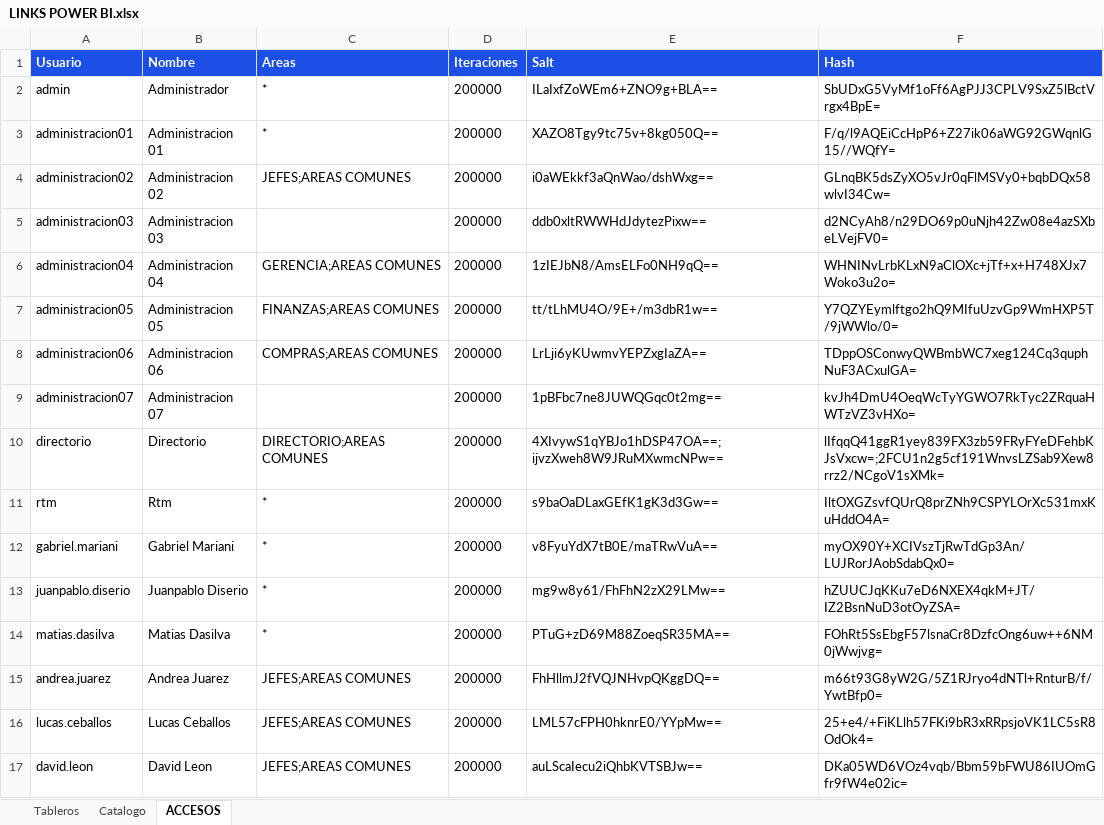
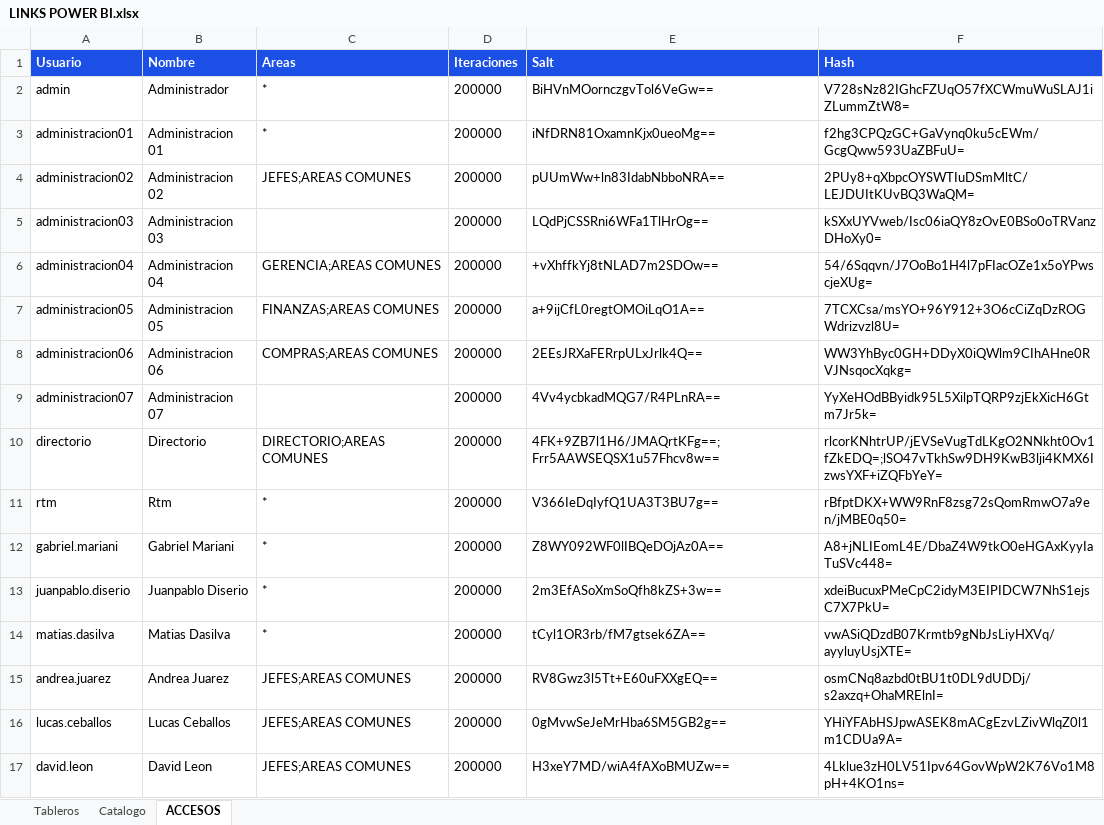
Before and after one commit to planeamientocomercialhergo-cyber/tableros-powerbi, an Excel workbook: LINKS POWER BI.xlsx, sheet ACCESOS, drawn as a sheet; only a part is shown; values as stored, in another font and other column widths than the file's, no borders; the diff covers the shown part only; the diff names each change by its address in the sheet, - before the commit and + after, or states it on an @@ line.

```diff
--- a/LINKS POWER BI.xlsx (sheet ACCESOS)
+++ b/LINKS POWER BI.xlsx (sheet ACCESOS)
-E2 (Salt): ILaIxfZoWEm6+ZNO9g+BLA==
+E2 (Salt): BiHVnMOornczgvTol6VeGw==
-F2 (Hash): SbUDxG5VyMf1oFf6AgPJJ3CPLV9SxZ5lBctVrgx4BpE=
+F2 (Hash): V728sNz82IGhcFZUqO57fXCWmuWuSLAJ1iZLummZtW8=
-E3 (Salt): XAZO8Tgy9tc75v+8kg050Q==
+E3 (Salt): iNfDRN81OxamnKjx0ueoMg==
-F3 (Hash): F/q/l9AQEiCcHpP6+Z27ik06aWG92GWqnlG15//WQfY=
+F3 (Hash): f2hg3CPQzGC+GaVynq0ku5cEWm/GcgQww593UaZBFuU=
-E4 (Salt): i0aWEkkf3aQnWao/dshWxg==
+E4 (Salt): pUUmWw+ln83IdabNbboNRA==
-F4 (Hash): GLnqBK5dsZyXO5vJr0qFlMSVy0+bqbDQx58wlvI34Cw=
+F4 (Hash): 2PUy8+qXbpcOYSWTIuDSmMltC/LEJDUItKUvBQ3WaQM=
-E5 (Salt): ddb0xltRWWHdJdytezPixw==
+E5 (Salt): LQdPjCSSRni6WFa1TlHrOg==
-F5 (Hash): d2NCyAh8/n29DO69p0uNjh42Zw08e4azSXbeLVejFV0=
+F5 (Hash): kSXxUYVweb/Isc06iaQY8zOvE0BSo0oTRVanzDHoXy0=
-E6 (Salt): 1zIEJbN8/AmsELFo0NH9qQ==
+E6 (Salt): +vXhffkYj8tNLAD7m2SDOw==
-F6 (Hash): WHNINvLrbKLxN9aClOXc+jTf+x+H748XJx7Woko3u2o=
+F6 (Hash): 54/6Sqqvn/J7OoBo1H4l7pFIacOZe1x5oYPwscjeXUg=
-E7 (Salt): tt/tLhMU4O/9E+/m3dbR1w==
+E7 (Salt): a+9ijCfL0regtOMOiLqO1A==
-F7 (Hash): Y7QZYEymlftgo2hQ9MIfuUzvGp9WmHXP5T/9jWWlo/0=
+F7 (Hash): 7TCXCsa/msYO+96Y912+3O6cCiZqDzROGWdrizvzl8U=
-E8 (Salt): LrLji6yKUwmvYEPZxgIaZA==
+E8 (Salt): 2EEsJRXaFERrpULxJrlk4Q==
-F8 (Hash): TDppOSConwyQWBmbWC7xeg124Cq3quphNuF3ACxulGA=
+F8 (Hash): WW3YhByc0GH+DDyX0iQWlm9CIhAHne0RVJNsqocXqkg=
-E9 (Salt): 1pBFbc7ne8JUWQGqc0t2mg==
+E9 (Salt): 4Vv4ycbkadMQG7/R4PLnRA==
-F9 (Hash): kvJh4DmU4OeqWcTyYGWO7RkTyc2ZRquaHWTzVZ3vHXo=
+F9 (Hash): YyXeHOdBByidk95L5XilpTQRP9zjEkXicH6Gtm7Jr5k=
-E10 (Salt): 4XIvywS1qYBJo1hDSP47OA==;ijvzXweh8W9JRuMXwmcNPw==
+E10 (Salt): 4FK+9ZB7l1H6/JMAQrtKFg==;Frr5AAWSEQSX1u57Fhcv8w==
-F10 (Hash): lIfqqQ41ggR1yey839FX3zb59FRyFYeDFehbKJsVxcw=;2FCU1n2g5cf191WnvsLZSab9Xew8rrz2/NCgoV1sXMk=
+F10 (Hash): rlcorKNhtrUP/jEVSeVugTdLKgO2NNkht0Ov1fZkEDQ=;lSO47vTkhSw9DH9KwB3lji4KMX6IzwsYXF+iZQFbYeY=
-E11 (Salt): s9baOaDLaxGEfK1gK3d3Gw==
+E11 (Salt): V366IeDqIyfQ1UA3T3BU7g==
-F11 (Hash): IltOXGZsvfQUrQ8prZNh9CSPYLOrXc531mxKuHddO4A=
+F11 (Hash): rBfptDKX+WW9RnF8zsg72sQomRmwO7a9en/jMBE0q50=
-E12 (Salt): v8FyuYdX7tB0E/maTRwVuA==
+E12 (Salt): Z8WY092WF0lIBQeDOjAz0A==
-F12 (Hash): myOX90Y+XCIVszTjRwTdGp3An/LUJRorJAobSdabQx0=
+F12 (Hash): A8+jNLIEomL4E/DbaZ4W9tkO0eHGAxKyyIaTuSVc448=
-E13 (Salt): mg9w8y61/FhFhN2zX29LMw==
+E13 (Salt): 2m3EfASoXmSoQfh8kZS+3w==
-F13 (Hash): hZUUCJqKKu7eD6NXEX4qkM+JT/IZ2BsnNuD3otOyZSA=
+F13 (Hash): xdeiBucuxPMeCpC2idyM3EIPIDCW7NhS1ejsC7X7PkU=
-E14 (Salt): PTuG+zD69M88ZoeqSR35MA==
+E14 (Salt): tCyl1OR3rb/fM7gtsek6ZA==
-F14 (Hash): FOhRt5SsEbgF57lsnaCr8DzfcOng6uw++6NM0jWwjvg=
+F14 (Hash): vwASiQDzdB07Krmtb9gNbJsLiyHXVq/ayyluyUsjXTE=
-E15 (Salt): FhHllmJ2fVQJNHvpQKggDQ==
+E15 (Salt): RV8Gwz3l5Tt+E60uFXXgEQ==
-F15 (Hash): m66t93G8yW2G/5Z1RJryo4dNTl+RnturB/f/YwtBfp0=
+F15 (Hash): osmCNq8azbd0tBU1t0DL9dUDDj/s2axzq+OhaMRElnI=
-E16 (Salt): LML57cFPH0hknrE0/YYpMw==
+E16 (Salt): 0gMvwSeJeMrHba6SM5GB2g==
-F16 (Hash): 25+e4/+FiKLlh57FKi9bR3xRRpsjoVK1LC5sR8OdOk4=
+F16 (Hash): YHiYFAbHSJpwASEK8mACgEzvLZivWlqZ0l1m1CDUa9A=
-E17 (Salt): auLScaIecu2iQhbKVTSBJw==
+E17 (Salt): H3xeY7MD/wiA4fAXoBMUZw==
-F17 (Hash): DKa05WD6VOz4vqb/Bbm59bFWU86IUOmGfr9fW4e02ic=
+F17 (Hash): 4Lklue3zH0LV51Ipv64GovWpW2K76Vo1M8pH+4KO1ns=
```
Also changed, not shown: 42 edited cells elsewhere in this sheet, sheet Catalogo, sheet Tableros.
